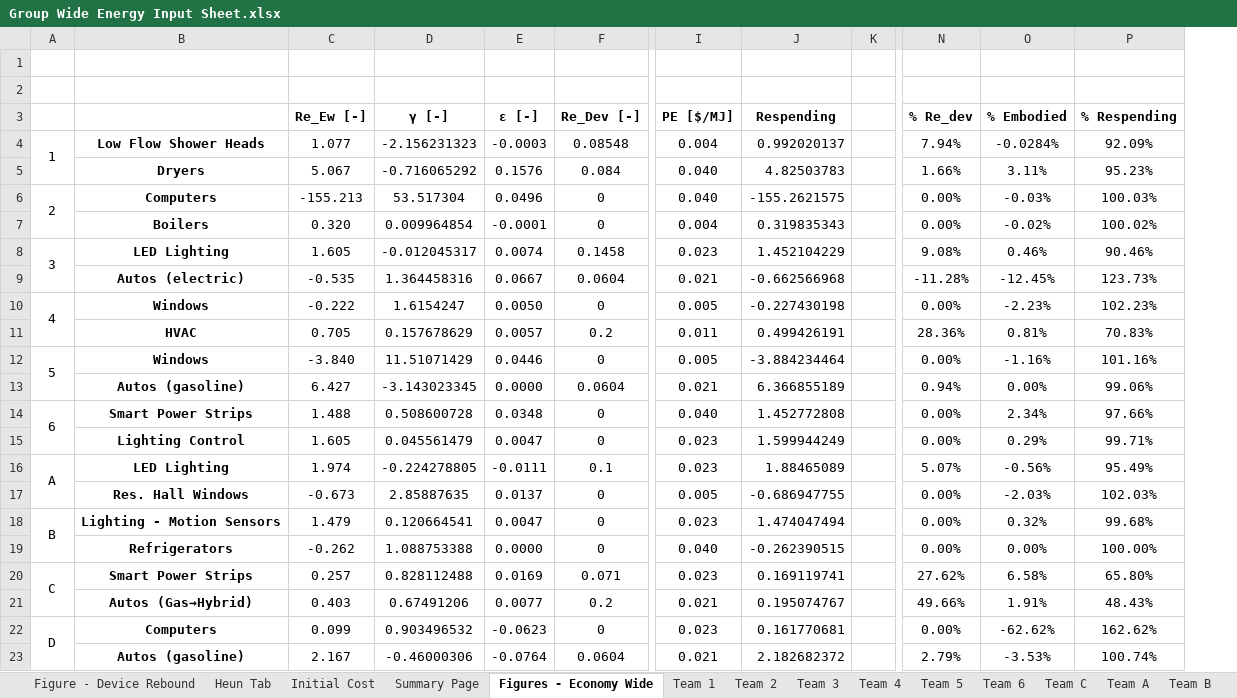
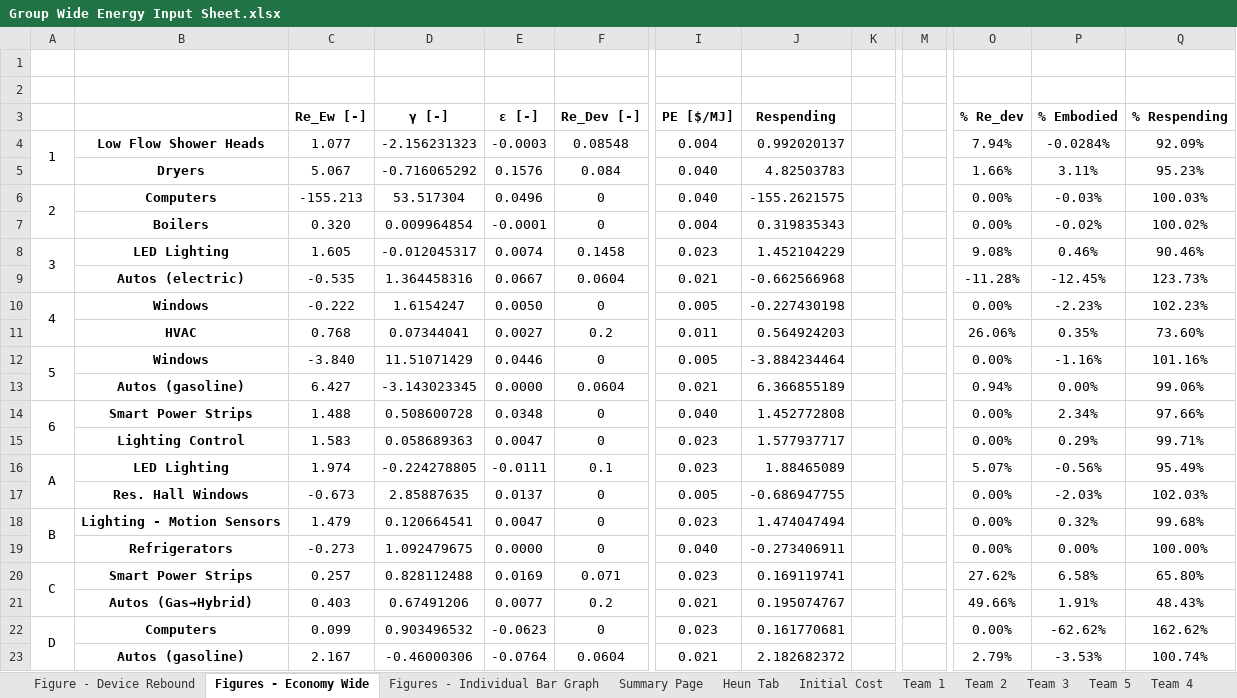
Before and after one commit to MatthewHeun/ReboundPaper2019, an Excel workbook: data/Group Wide Energy Input Sheet.xlsx, sheet Figures - Economy Wide, drawn as a sheet; only a part is shown, gaps mark what is left out; values as stored, in another font and other column widths than the file's, no borders; charts and pictures not drawn; addresses are those after the commit; the diff names each change by its address in the sheet, - before the commit and + after, or states it on an @@ line.

```diff
--- a/data/Group Wide Energy Input Sheet.xlsx (sheet Figures - Economy Wide)
+++ b/data/Group Wide Energy Input Sheet.xlsx (sheet Figures - Economy Wide)
+sheet tab: Figures - Individual Bar Graph
@@ sheet tab order changed: Figure - Device Rebound | Figures - Economy Wide | Figures - Individual Bar Graph | Summary Page | Heun Tab | Initial Cost | Team 1 | Team 2 | Team 3 | Team 5 | Team 4 @@
+column M, empty
-C11 (Re_Ew [-]): 0.705
+C11 (Re_Ew [-]): 0.768
-D11 (γ [-]): 0.157678629
+D11 (γ [-]): 0.07344041
-E11 (ε [-]): 0.0057
+E11 (ε [-]): 0.0027
-J11 (Respending): 0.499426191
+J11 (Respending): 0.564924203
-O11 (% Re_dev): 28.36%
+O11 (% Re_dev): 26.06%
-P11 (% Embodied): 0.81%
+P11 (% Embodied): 0.35%
-Q11 (% Respending): 70.83%
+Q11 (% Respending): 73.60%
-C15 (Re_Ew [-]): 1.605
+C15 (Re_Ew [-]): 1.583
-D15 (γ [-]): 0.045561479
+D15 (γ [-]): 0.058689363
-J15 (Respending): 1.599944249
+J15 (Respending): 1.577937717
-C19 (Re_Ew [-]): -0.262
+C19 (Re_Ew [-]): -0.273
-D19 (γ [-]): 1.088753388
+D19 (γ [-]): 1.092479675
-J19 (Respending): -0.262390515
+J19 (Respending): -0.273406911
```
Also changed, not shown: sheet Summary Page, sheet Team 4, sheet Team B, sheet Heun Tab, sheet Team 6, sheet Team 2, 1 more sheet, other sheet tabs, formulas that keep their value, charts or pictures.
